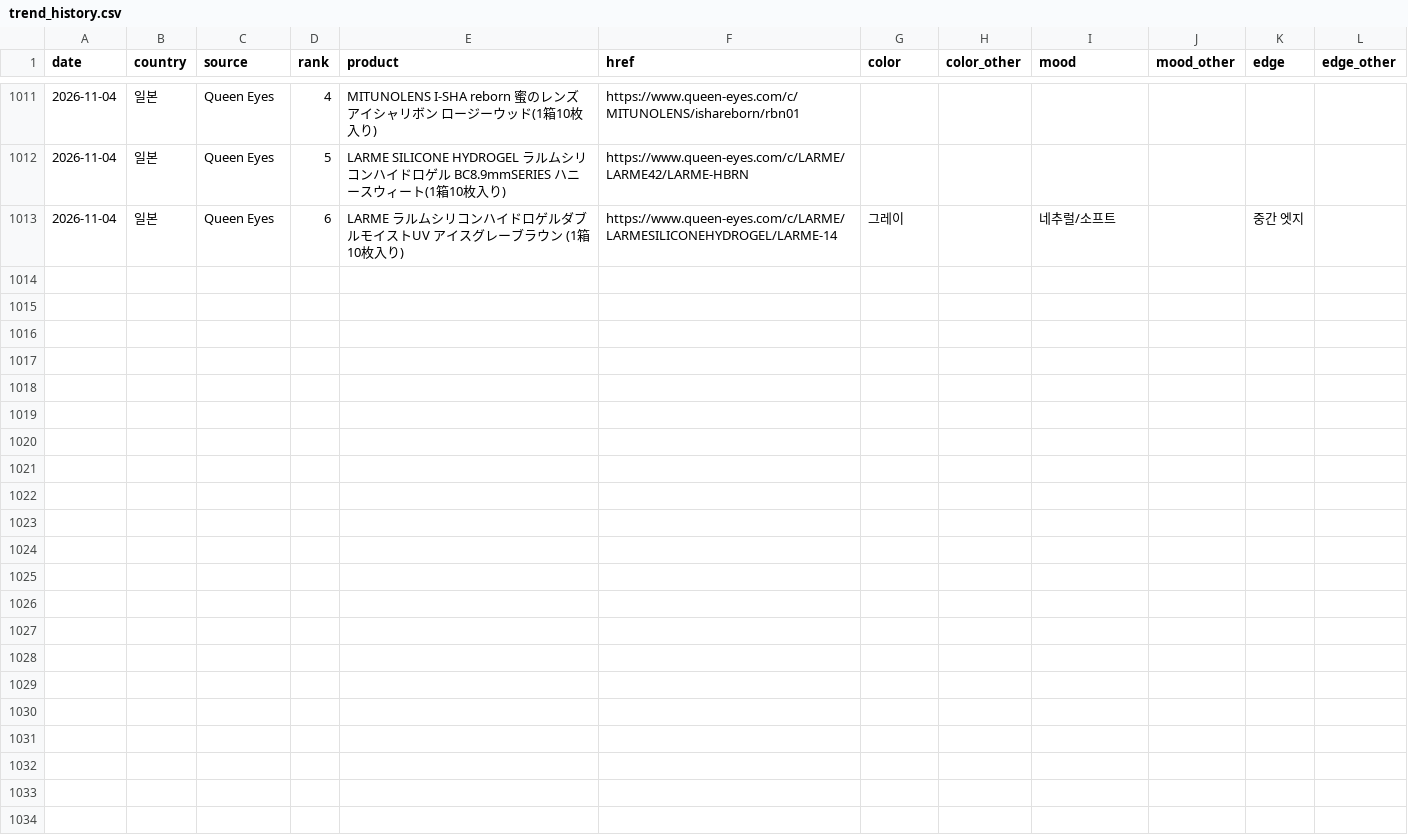
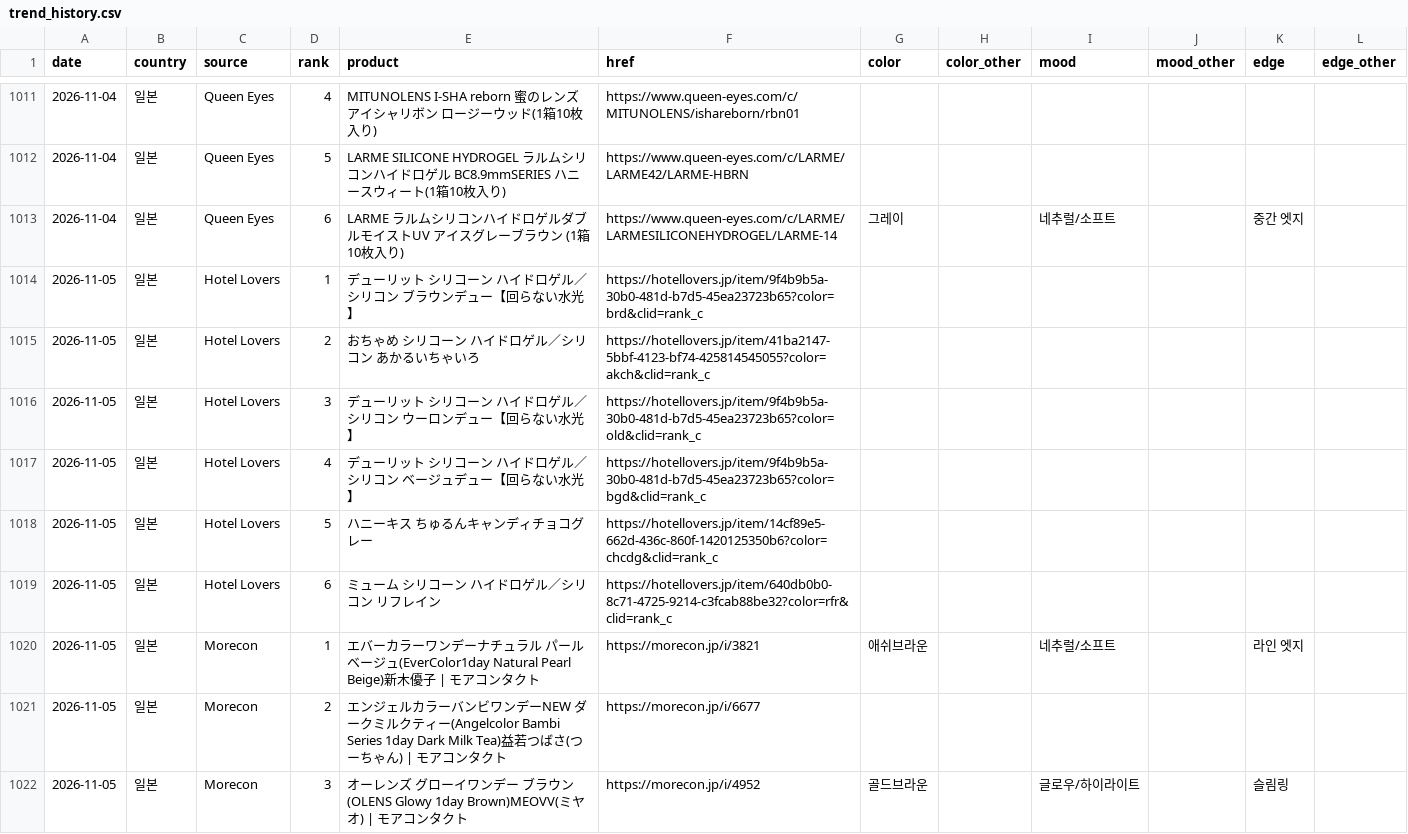
Before and after one commit to imsubin724-design/-, a CSV file: trend_history.csv, drawn as a sheet; only a part is shown, gaps mark what is left out; the diff covers the shown part only.

```diff
--- a/trend_history.csv
+++ b/trend_history.csv
@@ -1013 +1013,10 @@
 2026-11-04,일본,Queen Eyes,6,LARME ラルムシリコンハイドロゲルダブルモイストUV アイスグレーブラウン (1箱10枚入り),https://www.queen-eyes.com/c/LARME/LARMESILICONEHYDROGEL/LARME-14,그레이,,네추럴/소프트,,중간 엣지,
+2026-11-05,일본,Hotel Lovers,1,デューリット シリコーン ハイドロゲル／シリコン ブラウンデュー【回らない水光】,https://hotellovers.jp/item/9f4b9b5a-30b0-481d-b7d5-45ea23723b65?color=brd&clid=rank_c,,,,,,
+2026-11-05,일본,Hotel Lovers,2,おちゃめ シリコーン ハイドロゲル／シリコン あかるいちゃいろ,https://hotellovers.jp/item/41ba2147-5bbf-4123-bf74-425814545055?color=akch&clid=rank_c,,,,,,
+2026-11-05,일본,Hotel Lovers,3,デューリット シリコーン ハイドロゲル／シリコン ウーロンデュー【回らない水光】,https://hotellovers.jp/item/9f4b9b5a-30b0-481d-b7d5-45ea23723b65?color=old&clid=rank_c,,,,,,
+2026-11-05,일본,Hotel Lovers,4,デューリット シリコーン ハイドロゲル／シリコン ベージュデュー【回らない水光】,https://hotellovers.jp/item/9f4b9b5a-30b0-481d-b7d5-45ea23723b65?color=bgd&clid=rank_c,,,,,,
+2026-11-05,일본,Hotel Lovers,5,ハニーキス ちゅるんキャンディチョコグレー,https://hotellovers.jp/item/14cf89e5-662d-436c-860f-1420125350b6?color=chcdg&clid=rank_c,,,,,,
+2026-11-05,일본,Hotel Lovers,6,ミューム シリコーン ハイドロゲル／シリコン リフレイン,https://hotellovers.jp/item/640db0b0-8c71-4725-9214-c3fcab88be32?color=rfr&clid=rank_c,,,,,,
+2026-11-05,일본,Morecon,1,エバーカラーワンデーナチュラル パールベージュ(EverColor1day Natural Pearl Beige)新木優子 | モアコンタクト,https://morecon.jp/i/3821,애쉬브라운,,네추럴/소프트,,라인 엣지,
+2026-11-05,일본,Morecon,2,エンジェルカラーバンビワンデーNEW ダークミルクティー(Angelcolor Bambi Series 1day Dark Milk Tea)益若つばさ(つーちゃん) | モアコンタクト,https://morecon.jp/i/6677,,,,,,
+2026-11-05,일본,Morecon,3,オーレンズ グローイワンデー ブラウン(OLENS Glowy 1day Brown)MEOVV(ミヤオ) | モアコンタクト,https://morecon.jp/i/4952,골드브라운,,글로우/하이라이트,,슬림링,
```
Also changed, not shown: 9 added rows elsewhere in this file, queen_eyes_today.csv, 5 other files.
